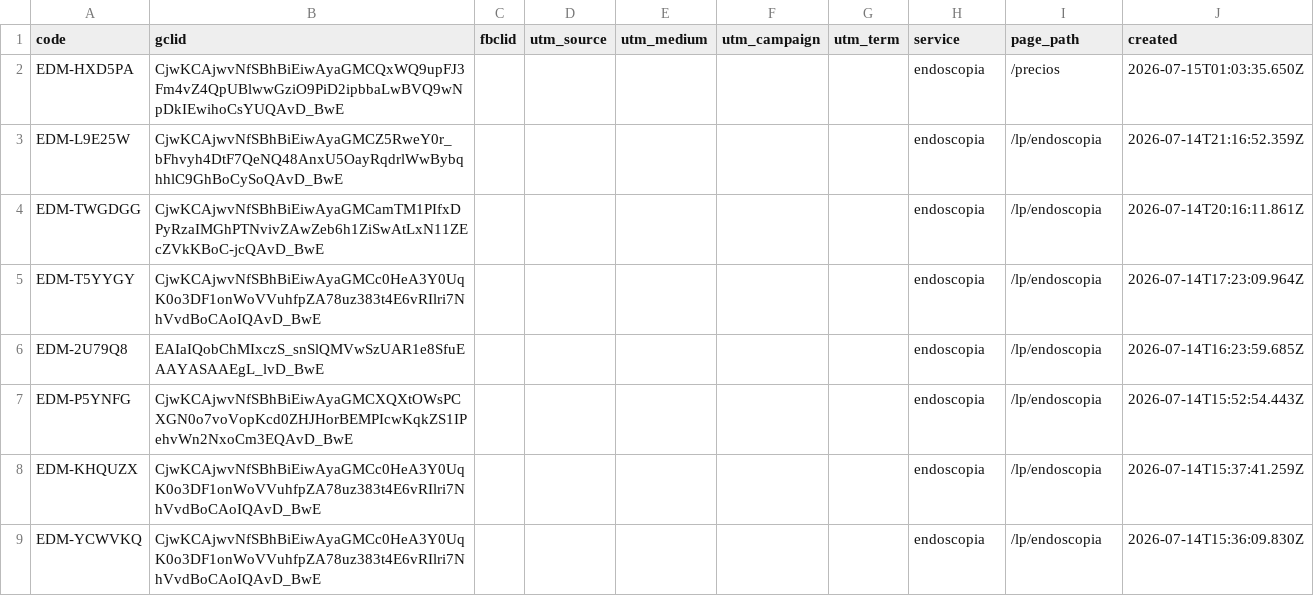
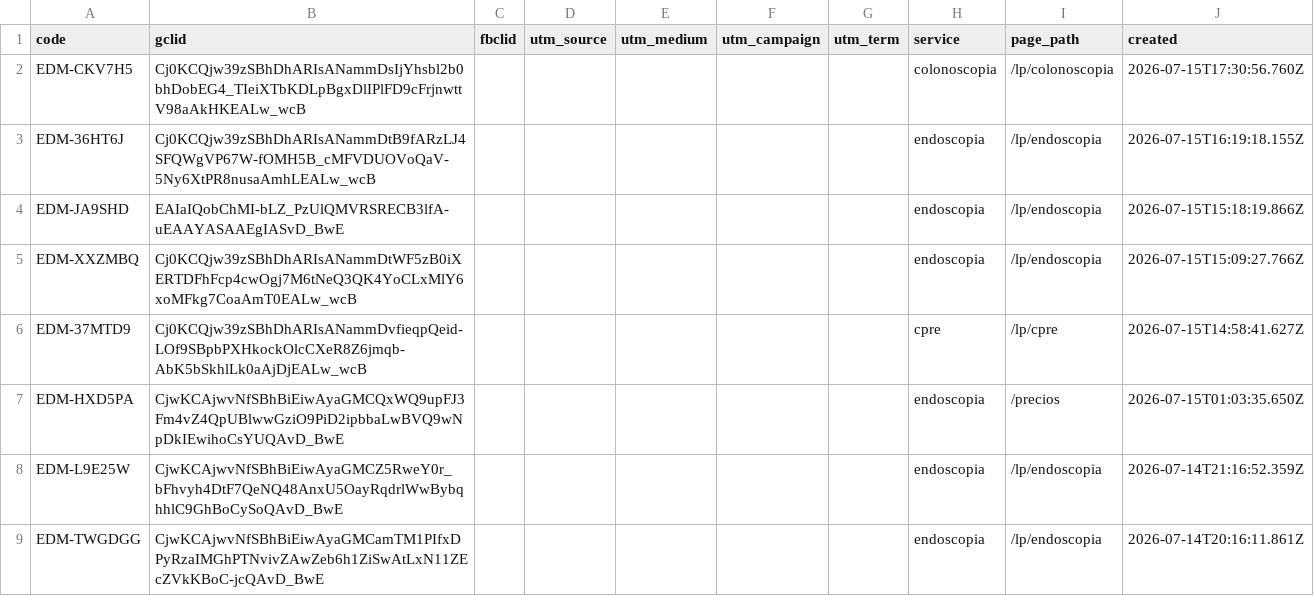
Before and after one commit to warmregards/Endoscopia-del-Mayab, a CSV file: data/ref-codes.csv, drawn as a sheet; only a part is shown; the shorter side is filled out with more unchanged rows; the diff names each change by its address in the sheet, - before the commit and + after, or states it on an @@ line.

```diff
--- a/data/ref-codes.csv
+++ b/data/ref-codes.csv
+row 2: EDM-CKV7H5 | Cj0KCQjw39zSBhDhARIsANammDsIjYhsbl2b0bhDobEG4_TIeiXTbKDLpBgxDlIPlFD9cFrjnwttV98aAkHKEALw_wcB |  |  |  |  |  | colonoscopia | /lp/colonoscopia | 2026-07-15T17:30:56.760Z
+row 3: EDM-36HT6J | Cj0KCQjw39zSBhDhARIsANammDtB9fARzLJ4SFQWgVP67W-fOMH5B_cMFVDUOVoQaV-5Ny6XtPR8nusaAmhLEALw_wcB |  |  |  |  |  | endoscopia | /lp/endoscopia | 2026-07-15T16:19:18.155Z
+row 4: EDM-JA9SHD | EAIaIQobChMI-bLZ_PzUlQMVRSRECB3lfA-uEAAYASAAEgIASvD_BwE |  |  |  |  |  | endoscopia | /lp/endoscopia | 2026-07-15T15:18:19.866Z
+row 5: EDM-XXZMBQ | Cj0KCQjw39zSBhDhARIsANammDtWF5zB0iXERTDFhFcp4cwOgj7M6tNeQ3QK4YoCLxMlY6xoMFkg7CoaAmT0EALw_wcB |  |  |  |  |  | endoscopia | /lp/endoscopia | 2026-07-15T15:09:27.766Z
+row 6: EDM-37MTD9 | Cj0KCQjw39zSBhDhARIsANammDvfieqpQeid-LOf9SBpbPXHkockOlcCXeR8Z6jmqb-AbK5bSkhlLk0aAjDjEALw_wcB |  |  |  |  |  | cpre | /lp/cpre | 2026-07-15T14:58:41.627Z
```
